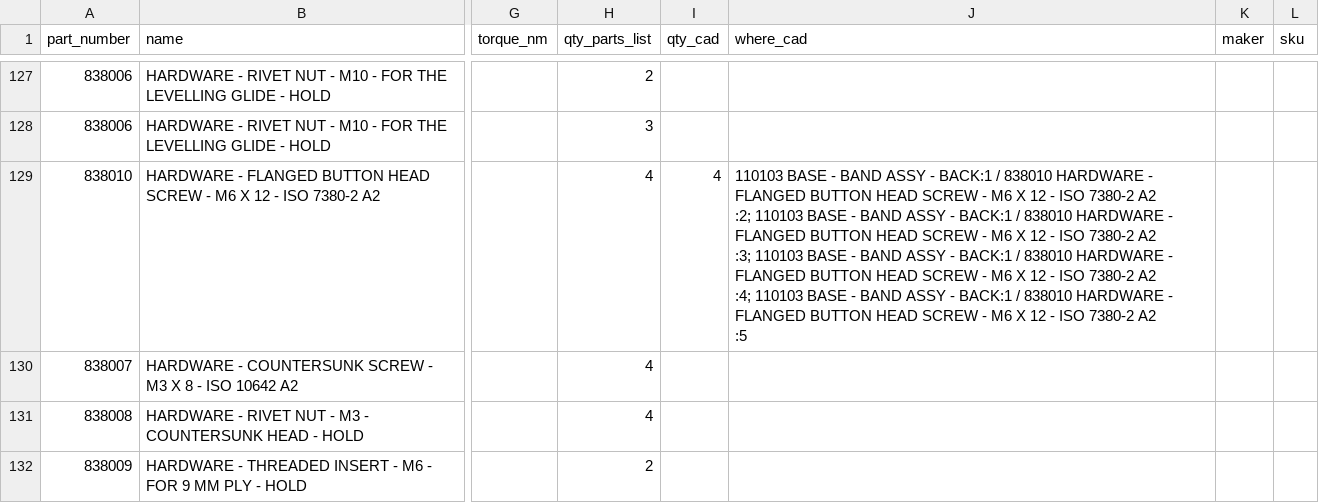
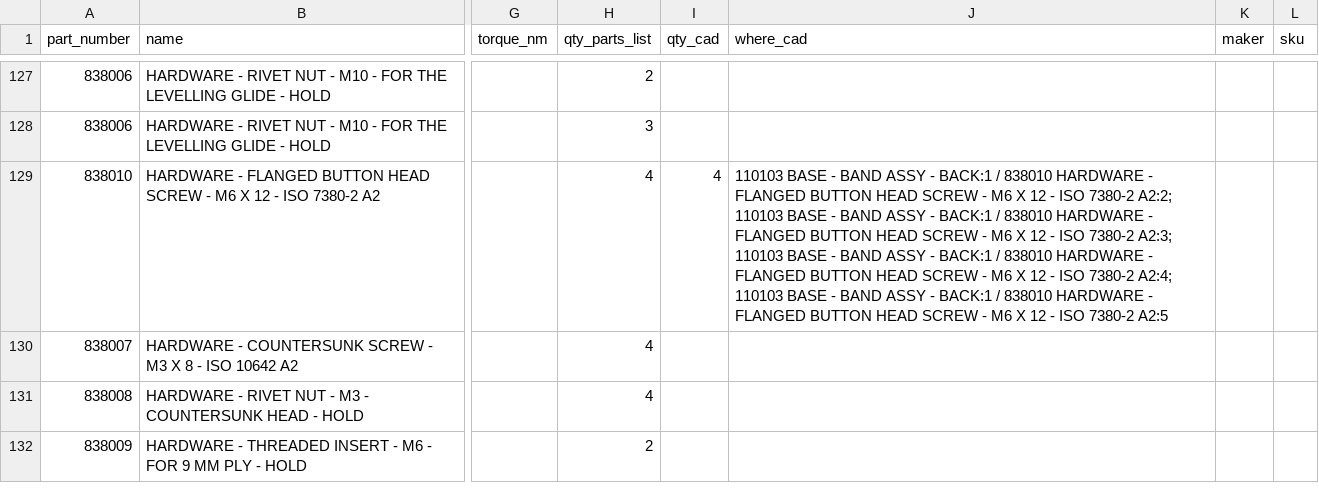
Before and after one commit to autonomous-ai/spaceship, a CSV file: v2/04-Checks/fastener-schedule.csv, drawn as a sheet; only a part is shown, gaps mark what is left out; ↵ is a line break in a cell; the diff covers the shown part only; the diff names each change by its address in the sheet, - before the commit and + after, or states it on an @@ line.

```diff
--- a/v2/04-Checks/fastener-schedule.csv
+++ b/v2/04-Checks/fastener-schedule.csv
-J129 (where_cad): …ISO 7380-2 A2 ↵ :2; 110103 BASE - BAND ASSY - BACK:1 / 838010 HARDWARE - FLANGED BUTTON HEAD SCREW - M6 X 12 - ISO 7380-2 A2 ↵ :3; 110103 BASE - BAND ASSY - BACK:1 / 838010 HARDWARE - FLANGED BUTTON HEAD SCREW - M6 X 12 - ISO 7380-2 A2 ↵ :4; 110103 BASE - BAND ASSY - BACK:1 / 838010 HARDWARE - FLANGED BUTTON HEAD SCREW - M6 X 12 - ISO 7380-2 A2 ↵ :5
+J129 (where_cad): …ISO 7380-2 A2:2; 110103 BASE - BAND ASSY - BACK:1 / 838010 HARDWARE - FLANGED BUTTON HEAD SCREW - M6 X 12 - ISO 7380-2 A2:3; 110103 BASE - BAND ASSY - BACK:1 / 838010 HARDWARE - FLANGED BUTTON HEAD SCREW - M6 X 12 - ISO 7380-2 A2:4; 110103 BASE - BAND ASSY - BACK:1 / 838010 HARDWARE - FLANGED BUTTON HEAD SCREW - M6 X 12 - ISO 7380-2 A2:5
```
Also changed, not shown: 1 added row and 1 edited cell elsewhere in this file, 4 other files.
